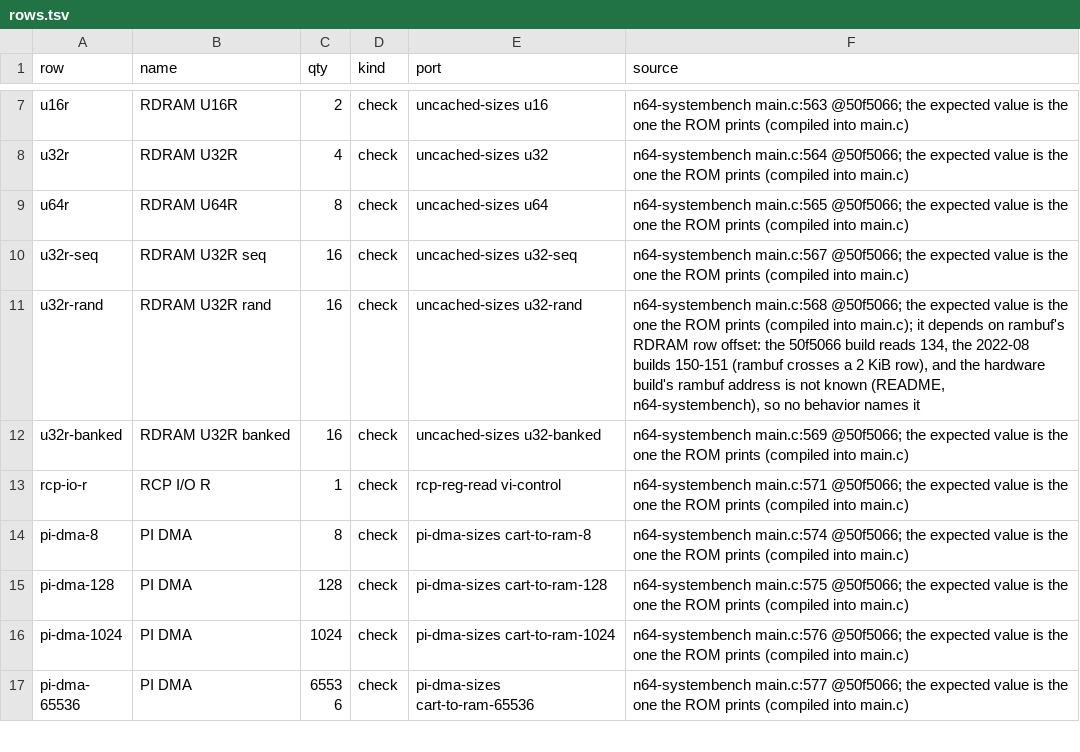
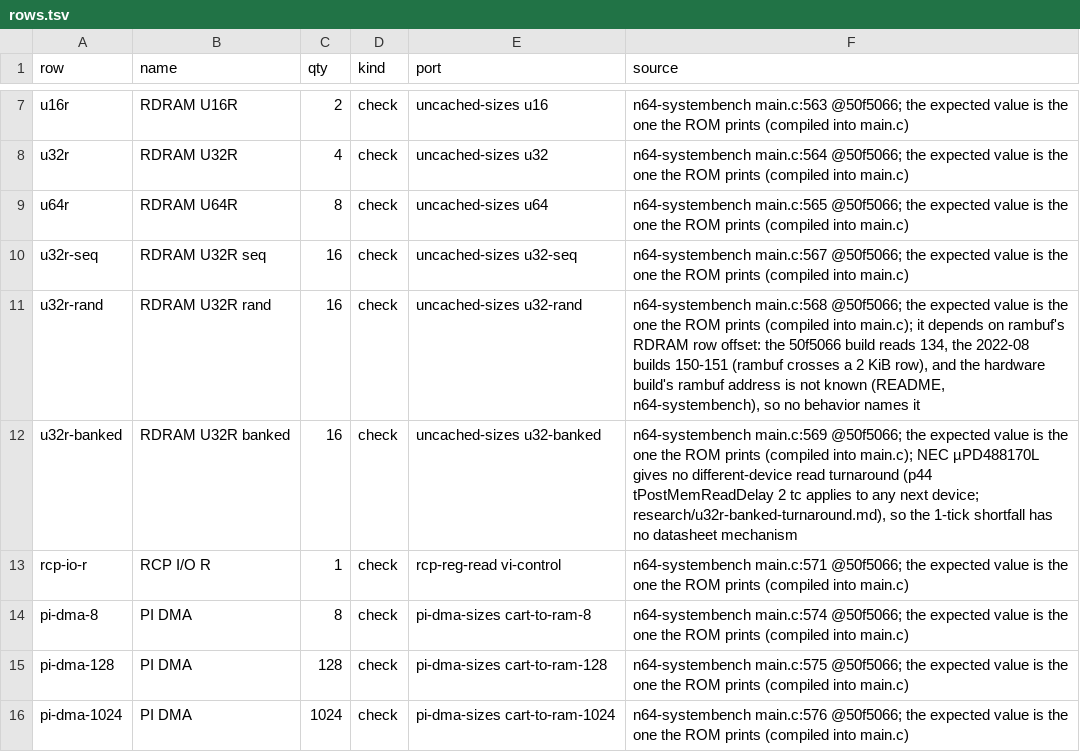
Before and after one commit to wScottSh/ares, a TSV file: tools/n64-timing/systembench/rows.tsv, drawn as a sheet; only a part is shown, gaps mark what is left out; the shorter side is filled out with more unchanged rows.

```diff
--- a/tools/n64-timing/systembench/rows.tsv
+++ b/tools/n64-timing/systembench/rows.tsv
@@ -11,3 +11,3 @@ u32r-seq	RDRAM U32R seq	16	check	uncached-sizes u32-seq	n64-systembench main.c:5
 u32r-rand	RDRAM U32R rand	16	check	uncached-sizes u32-rand	n64-systembench main.c:568 @50f5066; the expected value is the one the ROM prints (compiled into main.c); it depends on rambuf's RDRAM row offset: the 50f5066 build reads 134, the 2022-08 builds 150-151 (rambuf crosses a 2 KiB row), and the hardware build's rambuf address is not known (README, n64-systembench), so no behavior names it
-u32r-banked	RDRAM U32R banked	16	check	uncached-sizes u32-banked	n64-systembench main.c:569 @50f5066; the expected value is the one the ROM prints (compiled into main.c)
+u32r-banked	RDRAM U32R banked	16	check	uncached-sizes u32-banked	n64-systembench main.c:569 @50f5066; the expected value is the one the ROM prints (compiled into main.c); NEC µPD488170L gives no different-device read turnaround (p44 tPostMemReadDelay 2 tc applies to any next device; research/u32r-banked-turnaround.md), so the 1-tick shortfall has no datasheet mechanism
 rcp-io-r	RCP I/O R	1	check	rcp-reg-read vi-control	n64-systembench main.c:571 @50f5066; the expected value is the one the ROM prints (compiled into main.c)
```
Also changed, not shown: tools/n64-timing/checks.tsv, tools/n64-timing/romgen/suites/bench/expected.tsv, 4 other files.
